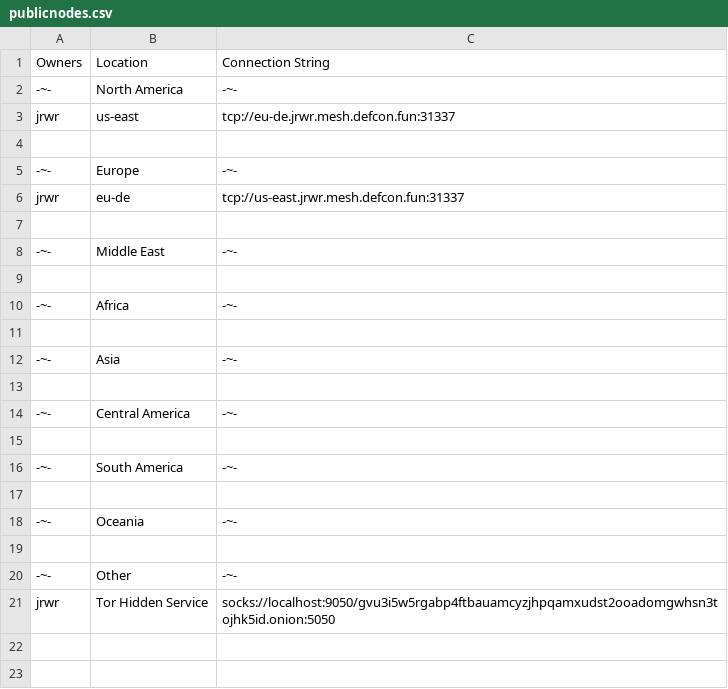
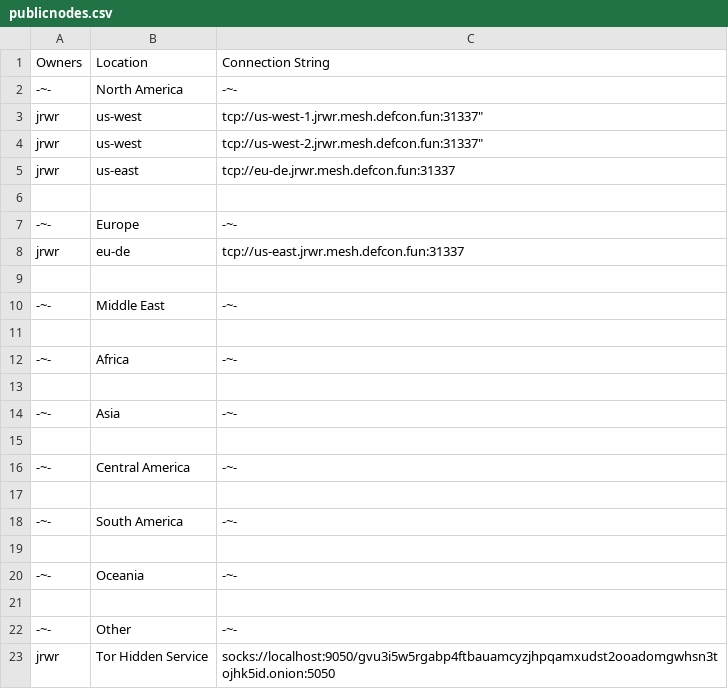
Before and after one commit to DEFCONMeshNet/DEFCONMeshNet, a CSV file: publicnodes.csv, drawn as a sheet; the diff names each change by its address in the sheet, - before the commit and + after, or states it on an @@ line.

Commit message:
Update publicnodes.csv

```diff
--- a/publicnodes.csv
+++ b/publicnodes.csv
+row 3: jrwr | us-west | tcp://us-west-1.jrwr.mesh.defcon.fun:31337"
+row 4: jrwr | us-west | tcp://us-west-2.jrwr.mesh.defcon.fun:31337"
```
